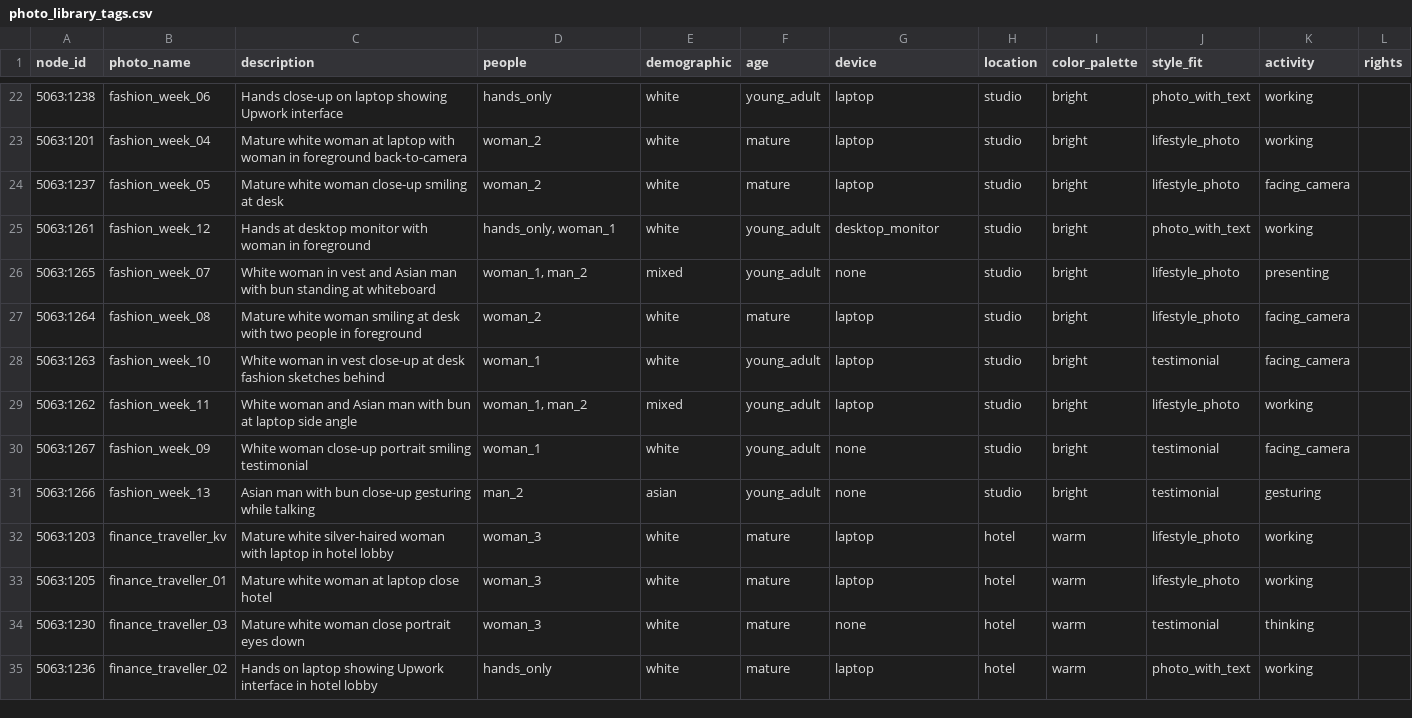
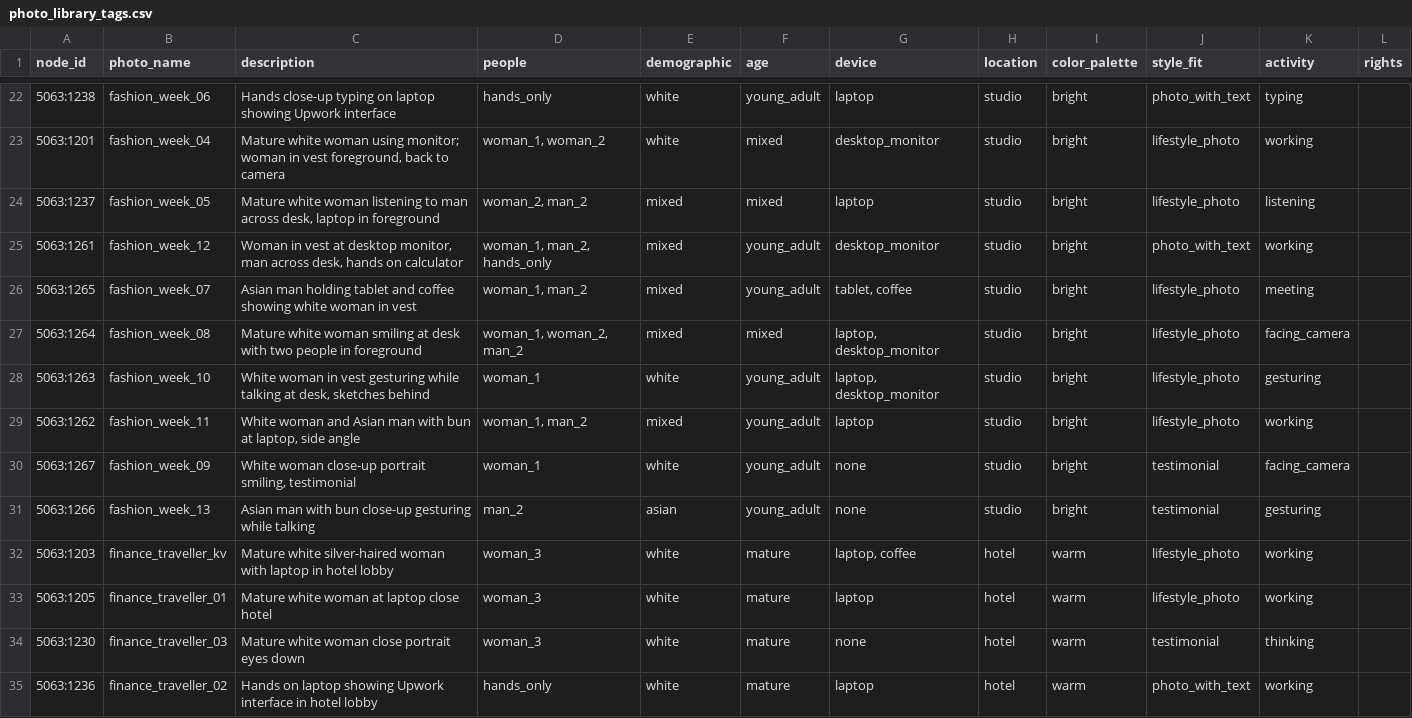
Before and after one commit to loganheath-oss/adam, a CSV file: refs/photo_library_tags.csv, drawn as a sheet; only a part is shown, gaps mark what is left out; the diff covers the shown part only.

```diff
--- a/refs/photo_library_tags.csv
+++ b/refs/photo_library_tags.csv
@@ -22,12 +22,12 @@ node_id,photo_name,description,people,demographic,age,device,location,color_pale
-5063:1238,fashion_week_06,Hands close-up on laptop showing Upwork interface,hands_only,white,young_adult,laptop,studio,bright,photo_with_text,working,
-5063:1201,fashion_week_04,Mature white woman at laptop with woman in foreground back-to-camera,woman_2,white,mature,laptop,studio,bright,lifestyle_photo,working,
-5063:1237,fashion_week_05,Mature white woman close-up smiling at desk,woman_2,white,mature,laptop,studio,bright,lifestyle_photo,facing_camera,
-5063:1261,fashion_week_12,Hands at desktop monitor with woman in foreground,"hands_only, woman_1",white,young_adult,desktop_monitor,studio,bright,photo_with_text,working,
-5063:1265,fashion_week_07,White woman in vest and Asian man with bun standing at whiteboard,"woman_1, man_2",mixed,young_adult,none,studio,bright,lifestyle_photo,presenting,
-5063:1264,fashion_week_08,Mature white woman smiling at desk with two people in foreground,woman_2,white,mature,laptop,studio,bright,lifestyle_photo,facing_camera,
-5063:1263,fashion_week_10,White woman in vest close-up at desk fashion sketches behind,woman_1,white,young_adult,laptop,studio,bright,testimonial,facing_camera,
-5063:1262,fashion_week_11,White woman and Asian man with bun at laptop side angle,"woman_1, man_2",mixed,young_adult,laptop,studio,bright,lifestyle_photo,working,
-5063:1267,fashion_week_09,White woman close-up portrait smiling testimonial,woman_1,white,young_adult,none,studio,bright,testimonial,facing_camera,
+5063:1238,fashion_week_06,Hands close-up typing on laptop showing Upwork interface,hands_only,white,young_adult,laptop,studio,bright,photo_with_text,typing,
+5063:1201,fashion_week_04,"Mature white woman using monitor; woman in vest foreground, back to camera","woman_1, woman_2",white,mixed,desktop_monitor,studio,bright,lifestyle_photo,working,
+5063:1237,fashion_week_05,"Mature white woman listening to man across desk, laptop in foreground","woman_2, man_2",mixed,mixed,laptop,studio,bright,lifestyle_photo,listening,
+5063:1261,fashion_week_12,"Woman in vest at desktop monitor, man across desk, hands on calculator","woman_1, man_2, hands_only",mixed,young_adult,desktop_monitor,studio,bright,photo_with_text,working,
+5063:1265,fashion_week_07,Asian man holding tablet and coffee showing white woman in vest,"woman_1, man_2",mixed,young_adult,"tablet, coffee",studio,bright,lifestyle_photo,meeting,
+5063:1264,fashion_week_08,Mature white woman smiling at desk with two people in foreground,"woman_1, woman_2, man_2",mixed,mixed,"laptop, desktop_monitor",studio,bright,lifestyle_photo,facing_camera,
+5063:1263,fashion_week_10,"White woman in vest gesturing while talking at desk, sketches behind",woman_1,white,young_adult,"laptop, desktop_monitor",studio,bright,lifestyle_photo,gesturing,
+5063:1262,fashion_week_11,"White woman and Asian man with bun at laptop, side angle","woman_1, man_2",mixed,young_adult,laptop,studio,bright,lifestyle_photo,working,
+5063:1267,fashion_week_09,"White woman close-up portrait smiling, testimonial",woman_1,white,young_adult,none,studio,bright,testimonial,facing_camera,
 5063:1266,fashion_week_13,Asian man with bun close-up gesturing while talking,man_2,asian,young_adult,none,studio,bright,testimonial,gesturing,
-5063:1203,finance_traveller_kv,Mature white silver-haired woman with laptop in hotel lobby,woman_3,white,mature,laptop,hotel,warm,lifestyle_photo,working,
+5063:1203,finance_traveller_kv,Mature white silver-haired woman with laptop in hotel lobby,woman_3,white,mature,"laptop, coffee",hotel,warm,lifestyle_photo,working,
 5063:1205,finance_traveller_01,Mature white woman at laptop close hotel,woman_3,white,mature,laptop,hotel,warm,lifestyle_photo,working,
```
Also changed, not shown: 133 edited cells elsewhere in this file, 2 other files.
